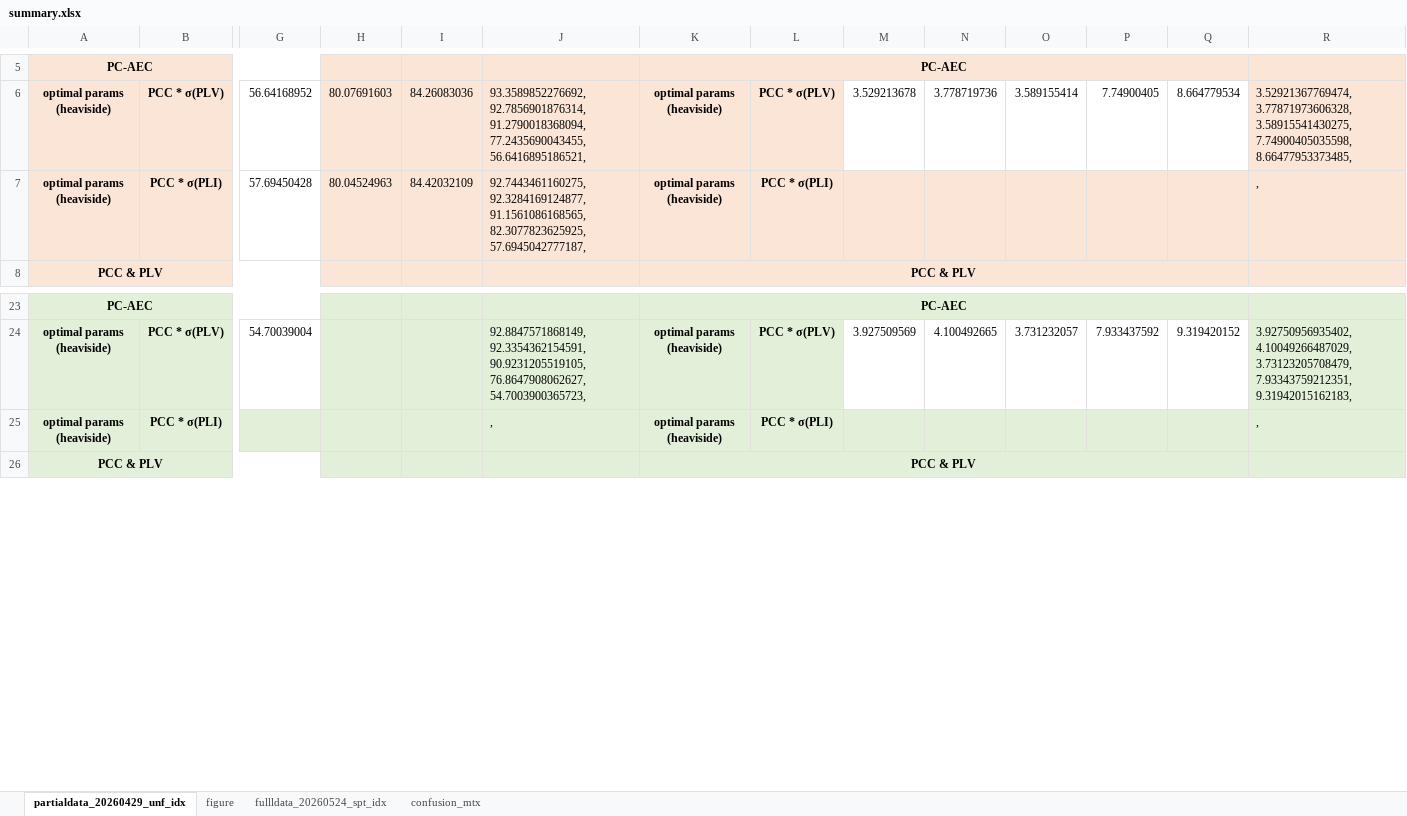
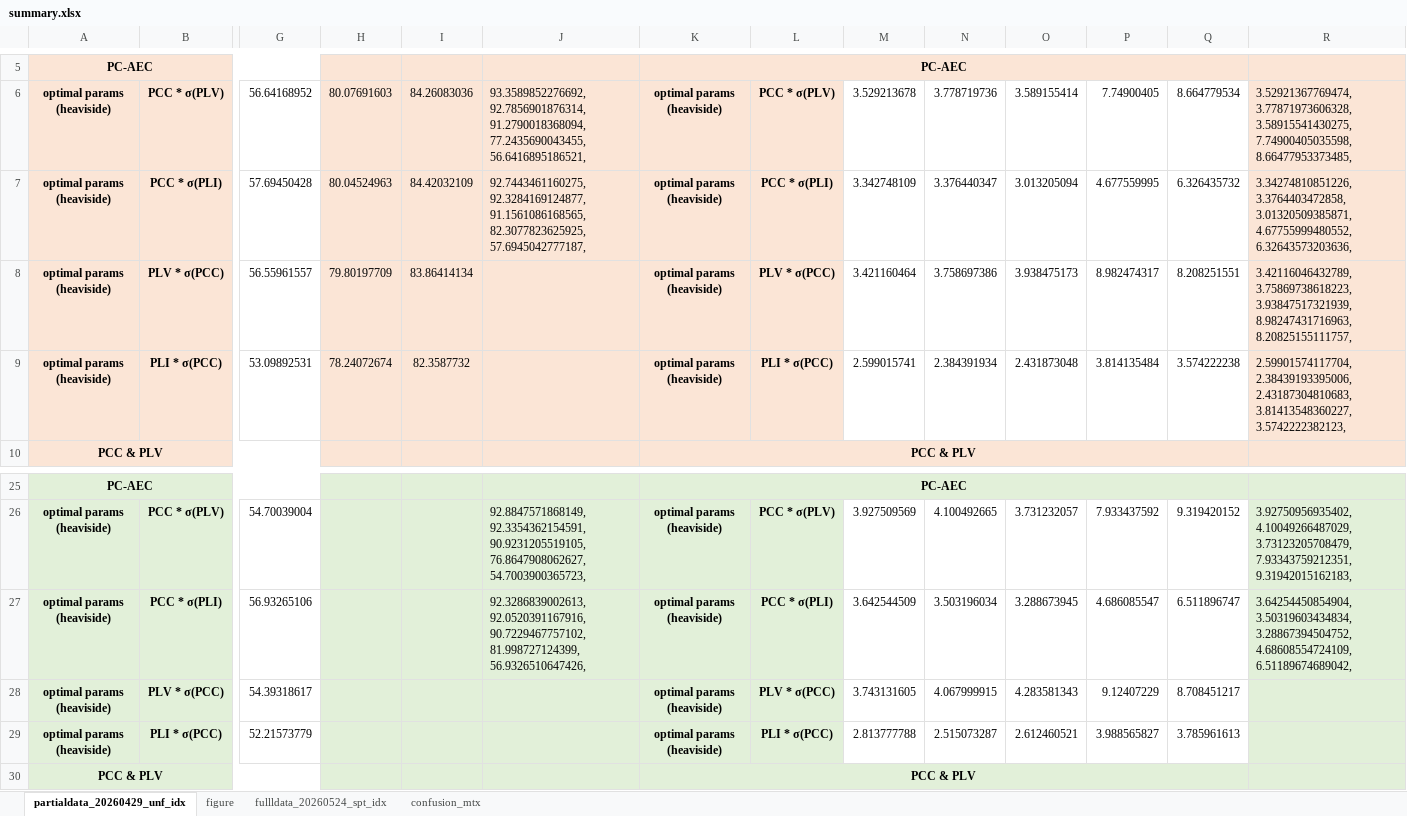
Before and after one commit to Malcolm-XY/feature_fusion_PCCxSigmoid-PLV-, an Excel workbook: results_(stress_test)_baselines/summary.xlsx, sheet partialdata_20260429_unf_idx, drawn as a sheet; only a part is shown, gaps mark what is left out; values as stored, in another font and other column widths than the file's, no borders; conditional formats not drawn; removed rows and columns are numbered as before the commit, all else as after; rows hold the shown columns only; the diff names each change by its address in the sheet, - before the commit and + after, or states it on an @@ line.

```diff
--- a/results_(stress_test)_baselines/summary.xlsx (sheet partialdata_20260429_unf_idx)
+++ b/results_(stress_test)_baselines/summary.xlsx (sheet partialdata_20260429_unf_idx)
-M7: (empty)
+M7: 3.342748109
-M7:Q7 fill: #FBE5D6
+M7:Q7 fill: none
-N7: (empty)
+N7: 3.376440347
-O7: (empty)
+O7: 3.013205094
-P7: (empty)
+P7: 4.677559995
-Q7: (empty)
+Q7: 6.326435732
-R7: ,
+R7: 3.34274810851226, 3.3764403472858, 3.01320509385871, 4.67755999480552, 6.32643573203636,
+row 8: optimal params (heaviside) | PLV * σ(PCC) | 56.55961557 | 79.80197709 | 83.86414134 |  | optimal params (heaviside) | PLV * σ(PCC) | 3.421160464 | 3.758697386 | 3.938475173 | 8.982474317 | 8.208251551 | 3.42116046432789, 3.75869738618223, 3.93847517321939, 8.98247431716963, 8.20825155111757,
+row 9: optimal params (heaviside) | PLI * σ(PCC) | 53.09892531 | 78.24072674 | 82.3587732 |  | optimal params (heaviside) | PLI * σ(PCC) | 2.599015741 | 2.384391934 | 2.431873048 | 3.814135484 | 3.574222238 | 2.59901574117704, 2.38439193395006, 2.43187304810683, 3.81413548360227, 3.5742222382123,
-row 25: optimal params (heaviside) | PCC * σ(PLI) |  |  |  | , | optimal params (heaviside) | PCC * σ(PLI) |  |  |  |  |  | ,
+row 27: optimal params (heaviside) | PCC * σ(PLI) | 56.93265106 |  |  | 92.3286839002613, 92.0520391167916, 90.7229467757102, 81.998727124399, 56.9326510647426, | optimal params (heaviside) | PCC * σ(PLI) | 3.642544509 | 3.503196034 | 3.288673945 | 4.686085547 | 6.511896747 | 3.64254450854904, 3.50319603434834, 3.28867394504752, 4.68608554724109, 6.51189674689042,
+row 28: optimal params (heaviside) | PLV * σ(PCC) | 54.39318617 |  |  |  | optimal params (heaviside) | PLV * σ(PCC) | 3.743131605 | 4.067999915 | 4.283581343 | 9.12407229 | 8.708451217
+row 29: optimal params (heaviside) | PLI * σ(PCC) | 52.21573779 |  |  |  | optimal params (heaviside) | PLI * σ(PCC) | 2.813777788 | 2.515073287 | 2.612460521 | 3.988565827 | 3.785961613
```
Also changed, not shown: formulas that keep their value, results_(stress_test)_PCCxSigmoid-PLI-/cnn_evaluation(stress_test)_k-heaviside_p-30_nm_basis-False_nm_modifier-False.xlsx, results_(stress_test)_PLIxSigmoid-PCC-/cnn_evaluation(stress_test)_k-heaviside_p-30_nm_basis-False_nm_modifier-False.xlsx, 5 other files.
